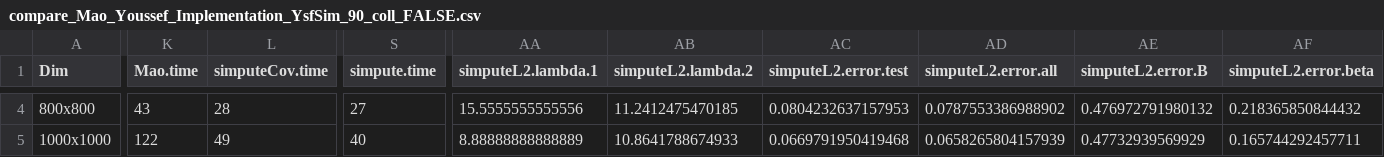
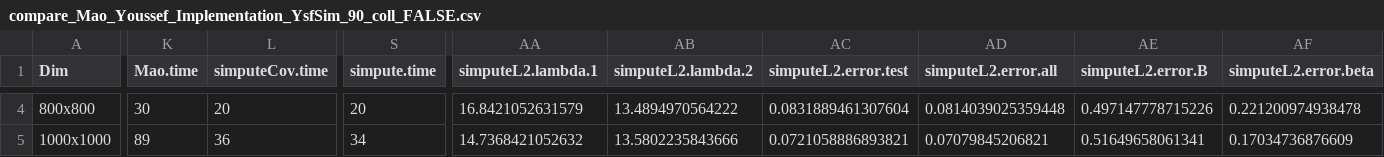
Before and after one commit to khaledfouda/HEC_MAO_COOP, a CSV file: Mao/saved_data/compare_Mao_Youssef_Implementation_YsfSim_90_coll_FALSE.csv, drawn as a sheet; only a part is shown, gaps mark what is left out; the diff covers the shown part only; the diff names each change by its address in the sheet, - before the commit and + after, or states it on an @@ line.

```diff
--- a/Mao/saved_data/compare_Mao_Youssef_Implementation_YsfSim_90_coll_FALSE.csv
+++ b/Mao/saved_data/compare_Mao_Youssef_Implementation_YsfSim_90_coll_FALSE.csv
-K4 (Mao.time): 43
+K4 (Mao.time): 30
-L4 (simputeCov.time): 28
+L4 (simputeCov.time): 20
-S4 (simpute.time): 27
+S4 (simpute.time): 20
-AA4 (simputeL2.lambda.1): 15.5555555555556
+AA4 (simputeL2.lambda.1): 16.8421052631579
-AB4 (simputeL2.lambda.2): 11.2412475470185
+AB4 (simputeL2.lambda.2): 13.4894970564222
-AC4 (simputeL2.error.test): 0.0804232637157953
+AC4 (simputeL2.error.test): 0.0831889461307604
-AD4 (simputeL2.error.all): 0.0787553386988902
+AD4 (simputeL2.error.all): 0.0814039025359448
-AE4 (simputeL2.error.B): 0.476972791980132
+AE4 (simputeL2.error.B): 0.497147778715226
-AF4 (simputeL2.error.beta): 0.218365850844432
+AF4 (simputeL2.error.beta): 0.221200974938478
-K5 (Mao.time): 122
+K5 (Mao.time): 89
-L5 (simputeCov.time): 49
+L5 (simputeCov.time): 36
-S5 (simpute.time): 40
+S5 (simpute.time): 34
-AA5 (simputeL2.lambda.1): 8.88888888888889
+AA5 (simputeL2.lambda.1): 14.7368421052632
-AB5 (simputeL2.lambda.2): 10.8641788674933
+AB5 (simputeL2.lambda.2): 13.5802235843666
-AC5 (simputeL2.error.test): 0.0669791950419468
+AC5 (simputeL2.error.test): 0.0721058886893821
-AD5 (simputeL2.error.all): 0.0658265804157939
+AD5 (simputeL2.error.all): 0.07079845206821
-AE5 (simputeL2.error.B): 0.47732939569929
+AE5 (simputeL2.error.B): 0.51649658061341
-AF5 (simputeL2.error.beta): 0.165744292457711
+AF5 (simputeL2.error.beta): 0.17034736876609
```
Also changed, not shown: 26 edited cells elsewhere in this file, Mao/saved_data/compare_Mao_Youssef_Implementation_YsfSim_80_coll_FALSE.csv, Mao/saved_data/compare_Mao_Youssef_Implementation_YsfSim_90_coll_TRUE.csv, 7 other files.
